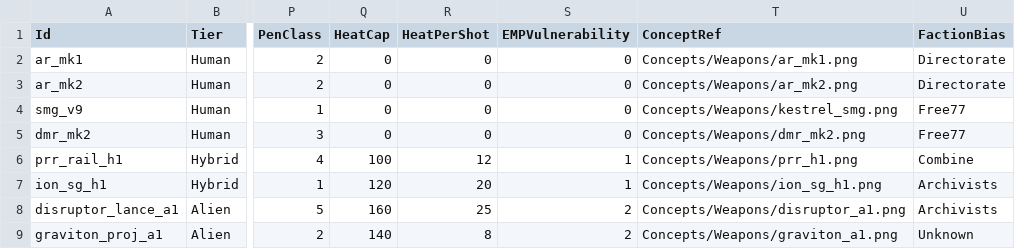
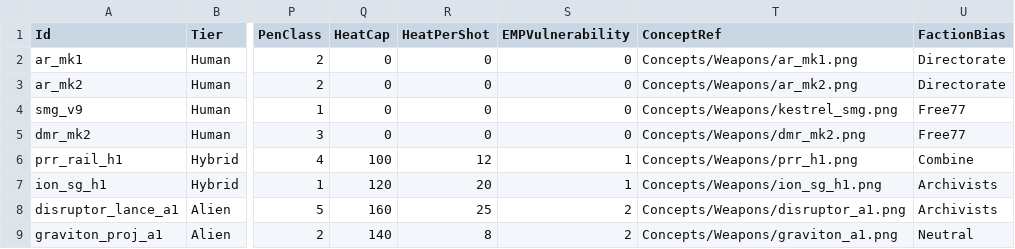
Before and after one commit to zachyzissou/Terminal-Grounds, a CSV file: Content/DataTables/Weapons.csv, drawn as a sheet; only a part is shown, gaps mark what is left out; the diff names each change by its address in the sheet, - before the commit and + after, or states it on an @@ line.

```diff
--- a/Content/DataTables/Weapons.csv
+++ b/Content/DataTables/Weapons.csv
-U9 (FactionBias): Unknown
+U9 (FactionBias): Neutral
```
